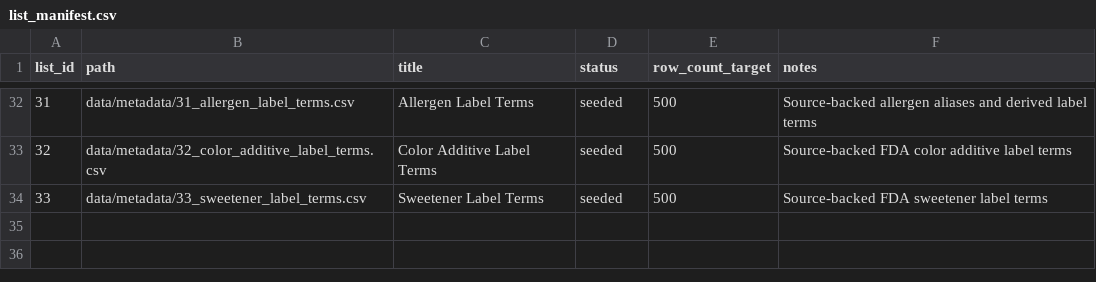
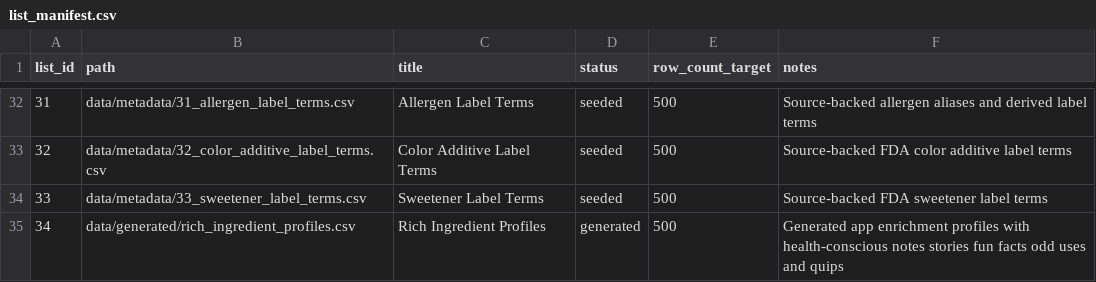
Before and after one commit to BradyLoreeVillianyLabs/Ingredient-Knowledge-Base, a CSV file: data/metadata/list_manifest.csv, drawn as a sheet; only a part is shown, gaps mark what is left out; the diff names each change by its address in the sheet, - before the commit and + after, or states it on an @@ line.

Commit message:
chore: track generated rich ingredient profiles

```diff
--- a/data/metadata/list_manifest.csv
+++ b/data/metadata/list_manifest.csv
+row 35: 34 | data/generated/rich_ingredient_profiles.csv | Rich Ingredient Profiles | generated | 500 | Generated app enrichment profiles with health-conscious notes stories fun facts odd uses and quips
```
